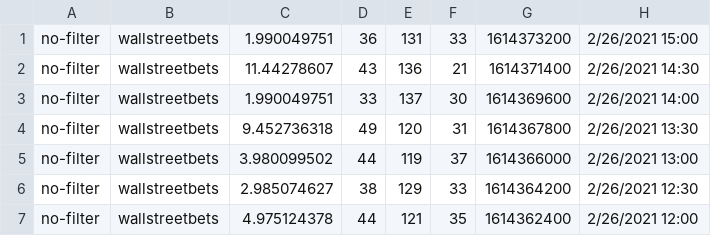
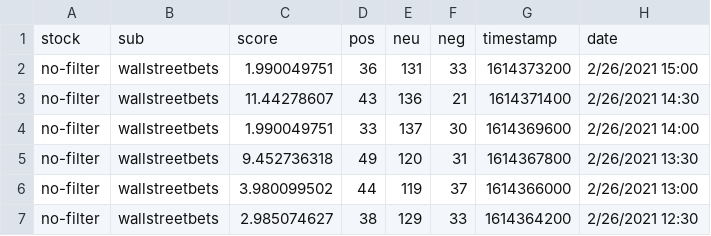
Before and after one commit to ksmrdero/stonk-visualizer, a CSV file: data/reddit/data.csv, drawn as a sheet; only a part is shown; the shorter side is filled out with more unchanged rows; the diff names each change by its address in the sheet, - before the commit and + after, or states it on an @@ line.

```diff
--- a/data/reddit/data.csv
+++ b/data/reddit/data.csv
+row 1: stock | sub | score | pos | neu | neg | timestamp | date
```
Also changed, not shown: 3 other files.
